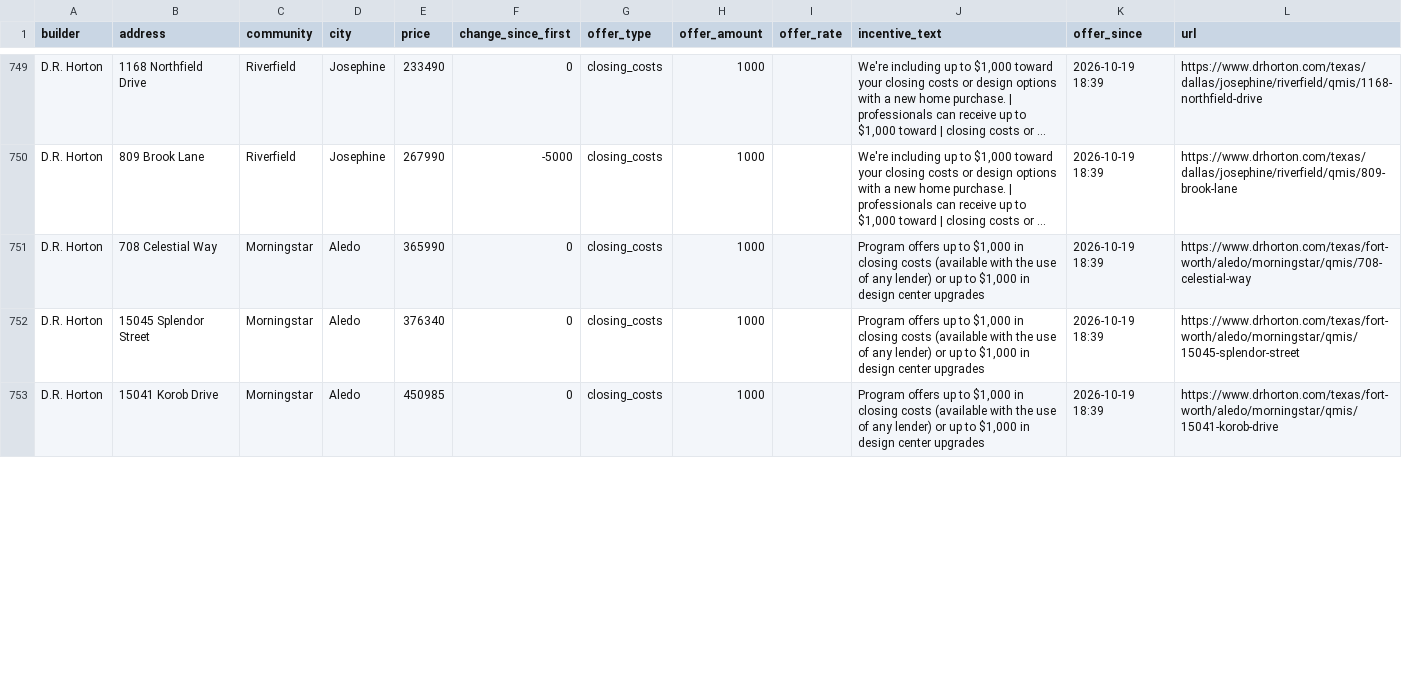
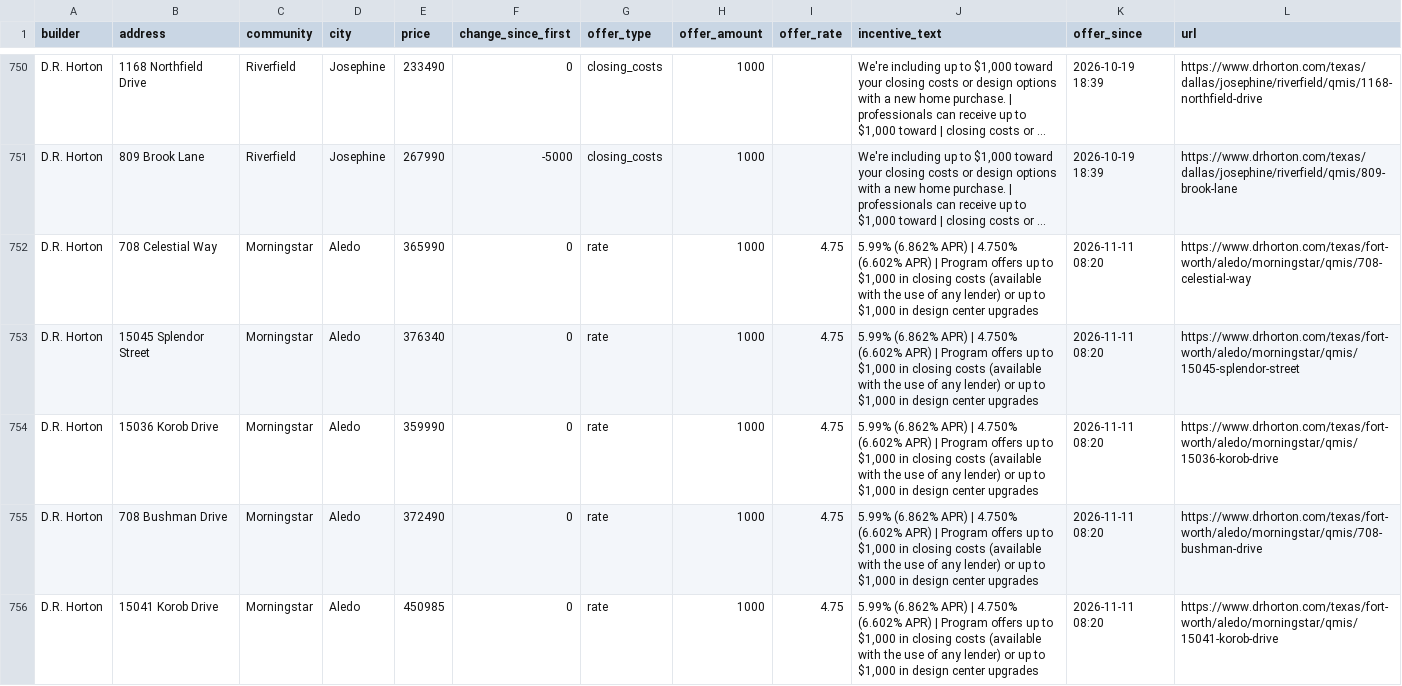
Before and after one commit to Crutledge13/dfw-builder-tracker, a CSV file: docs/data/home_offers.csv, drawn as a sheet; only a part is shown, gaps mark what is left out; long unchanged cells end in …; addresses are those after the commit; the diff covers the shown part only; the diff names each change by its address in the sheet, - before the commit and + after, or states it on an @@ line.

```diff
--- a/docs/data/home_offers.csv
+++ b/docs/data/home_offers.csv
-G752:G753 (offer_type): closing_costs
+G752:G753 (offer_type): rate
-I752:I753 (offer_rate): (empty)
+I752:I753 (offer_rate): 4.75
-J752:J753 (incentive_text): Program offers…
+J752:J753 (incentive_text): 5.99% (6.862% APR) | 4.750% (6.602% APR) | Program offers…
-K752:K753 (offer_since): 2026-10-19 18:39
+K752:K753 (offer_since): 2026-11-11 08:20
+row 754: D.R. Horton | 15036 Korob Drive | Morningstar | Aledo | 359990 | 0 | rate | 1000 | 4.75 | 5.99% (6.862% APR) | 4.750% (6.602% APR) | Program offers up to $1,000 in closing costs (available with the use of any lender) or up to $1,000 in design center upgrades | 2026-11-11 08:20 | https://www.drhorton.com/texas/fort-worth/aledo/morningstar/qmis/15036-korob-drive
+row 755: D.R. Horton | 708 Bushman Drive | Morningstar | Aledo | 372490 | 0 | rate | 1000 | 4.75 | 5.99% (6.862% APR) | 4.750% (6.602% APR) | Program offers up to $1,000 in closing costs (available with the use of any lender) or up to $1,000 in design center upgrades | 2026-11-11 08:20 | https://www.drhorton.com/texas/fort-worth/aledo/morningstar/qmis/708-bushman-drive
-G756 (offer_type): closing_costs
+G756 (offer_type): rate
-I756 (offer_rate): (empty)
+I756 (offer_rate): 4.75
-J756 (incentive_text): Program offers…
+J756 (incentive_text): 5.99% (6.862% APR) | 4.750% (6.602% APR) | Program offers…
-K756 (offer_since): 2026-10-19 18:39
+K756 (offer_since): 2026-11-11 08:20
```
Also changed, not shown: 3 added rows, 4 removed rows and 12 edited cells elsewhere in this file, docs/data/incentives.csv, docs/data/new_homes.csv, 20 other files.
